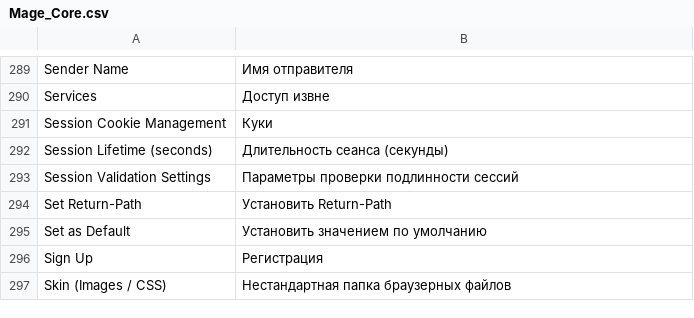
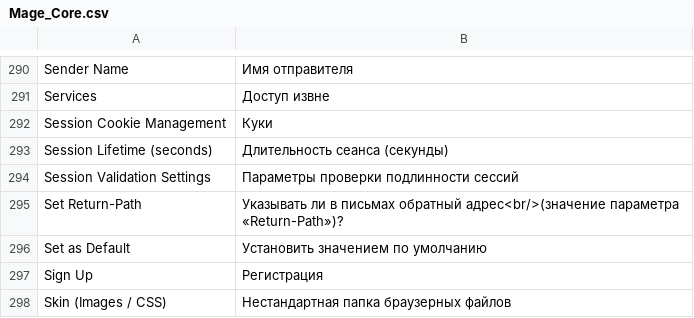
Before and after one commit to magento-russia/2, a CSV file: app/locale/ru_DF/Mage_Core.csv, drawn as a sheet; only a part is shown, gaps mark what is left out; the diff covers the shown part only.

```diff
--- a/app/locale/ru_DF/Mage_Core.csv
+++ b/app/locale/ru_DF/Mage_Core.csv
@@ -295,3 +296,3 @@
 "Session Validation Settings","Параметры проверки подлинности сессий"
-"Set Return-Path","Установить Return-Path"
+"Set Return-Path","Указывать ли в письмах обратный адрес<br/>(значение параметра «Return-Path»)?"
 "Set as Default","Установить значением по умолчанию"
```
Also changed, not shown: 1 added row and 4 edited cells elsewhere in this file, 6 other files.
